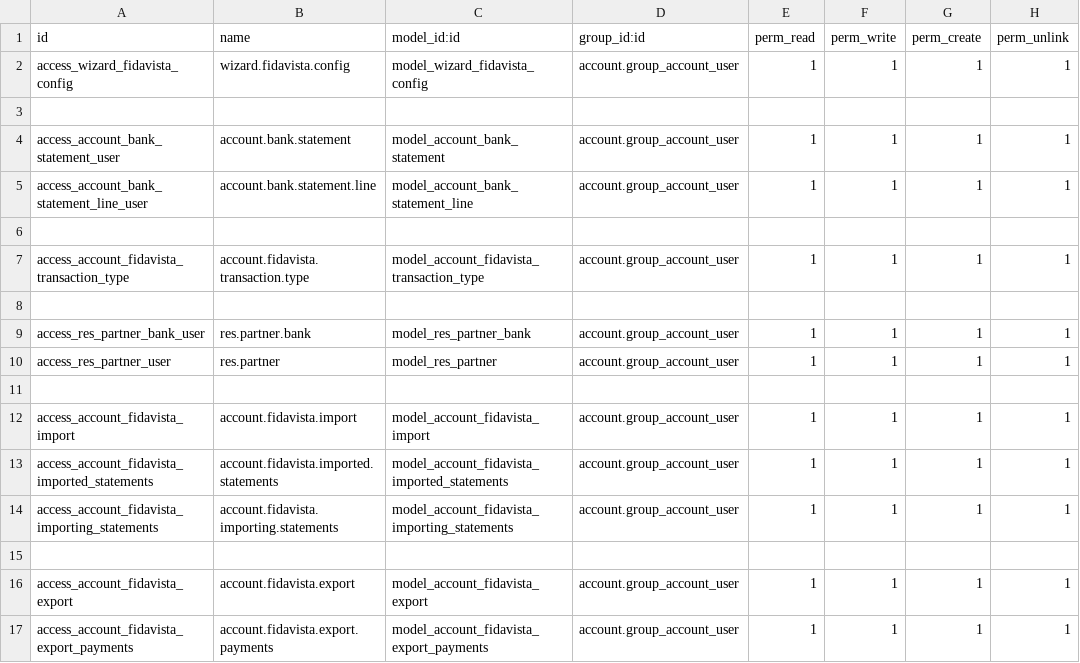
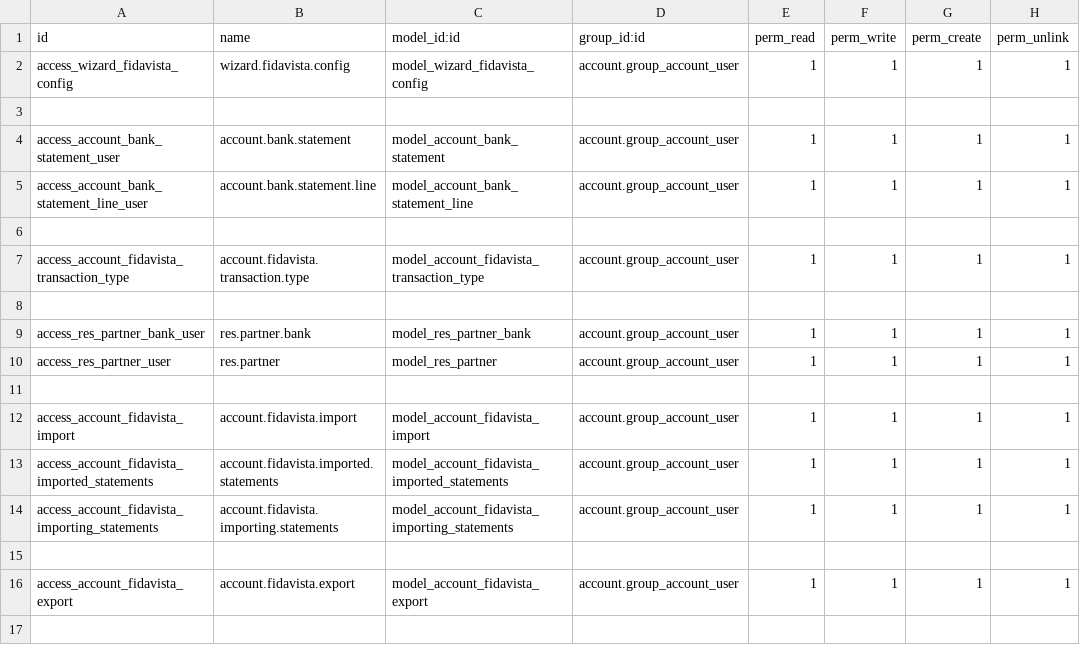
Before and after one commit to odoo-latvia/l10n_lv_addons, a CSV file: l10n_lv_fidavista/security/ir.model.access.csv, drawn as a sheet; the diff names each change by its address in the sheet, - before the commit and + after, or states it on an @@ line.

Commit message:
Fidavista export access right fix.

```diff
--- a/l10n_lv_fidavista/security/ir.model.access.csv
+++ b/l10n_lv_fidavista/security/ir.model.access.csv
-row 17: access_account_fidavista_export_payments | account.fidavista.export.payments | model_account_fidavista_export_payments | account.group_account_user | 1 | 1 | 1 | 1
```
